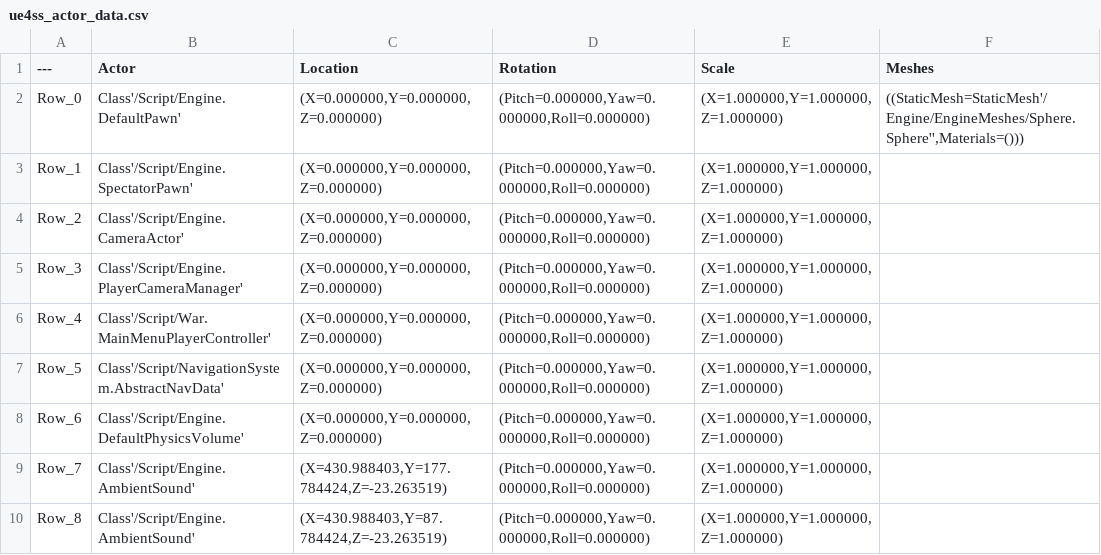
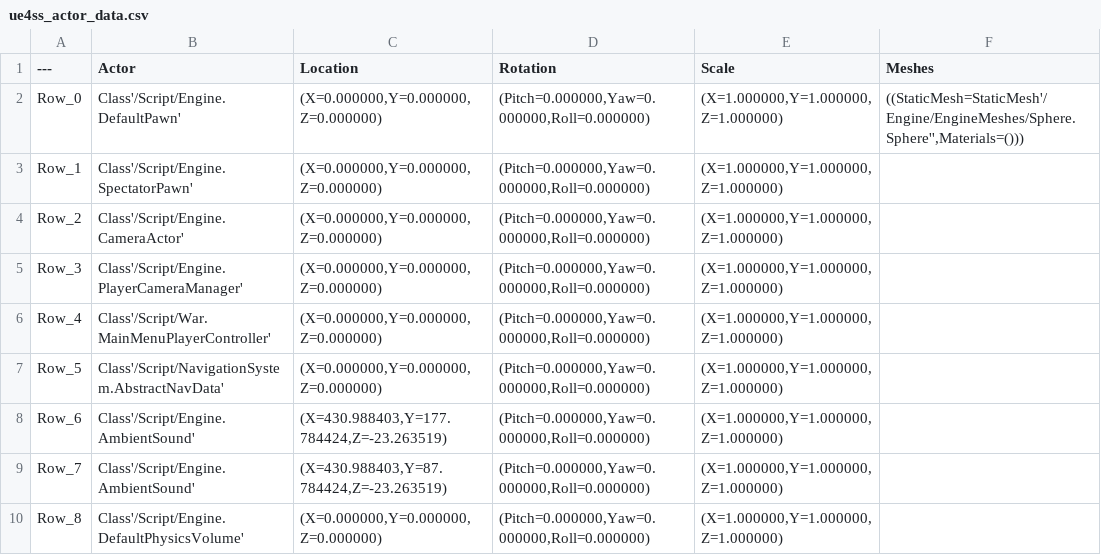
Before and after one commit to kaybet35/FoxholeData, a CSV file: Etc/ue4ss_actor_data.csv, drawn as a sheet.

```diff
--- a/Etc/ue4ss_actor_data.csv
+++ b/Etc/ue4ss_actor_data.csv
@@ -7,4 +7,4 @@ Row_4,Class'/Script/War.MainMenuPlayerController',"(X=0.000000,Y=0.000000,Z=0.00
 Row_5,Class'/Script/NavigationSystem.AbstractNavData',"(X=0.000000,Y=0.000000,Z=0.000000)","(Pitch=0.000000,Yaw=0.000000,Roll=0.000000)","(X=1.000000,Y=1.000000,Z=1.000000)",""
-Row_6,Class'/Script/Engine.DefaultPhysicsVolume',"(X=0.000000,Y=0.000000,Z=0.000000)","(Pitch=0.000000,Yaw=0.000000,Roll=0.000000)","(X=1.000000,Y=1.000000,Z=1.000000)",""
-Row_7,Class'/Script/Engine.AmbientSound',"(X=430.988403,Y=177.784424,Z=-23.263519)","(Pitch=0.000000,Yaw=0.000000,Roll=0.000000)","(X=1.000000,Y=1.000000,Z=1.000000)",""
-Row_8,Class'/Script/Engine.AmbientSound',"(X=430.988403,Y=87.784424,Z=-23.263519)","(Pitch=0.000000,Yaw=0.000000,Roll=0.000000)","(X=1.000000,Y=1.000000,Z=1.000000)",""
+Row_6,Class'/Script/Engine.AmbientSound',"(X=430.988403,Y=177.784424,Z=-23.263519)","(Pitch=0.000000,Yaw=0.000000,Roll=0.000000)","(X=1.000000,Y=1.000000,Z=1.000000)",""
+Row_7,Class'/Script/Engine.AmbientSound',"(X=430.988403,Y=87.784424,Z=-23.263519)","(Pitch=0.000000,Yaw=0.000000,Roll=0.000000)","(X=1.000000,Y=1.000000,Z=1.000000)",""
+Row_8,Class'/Script/Engine.DefaultPhysicsVolume',"(X=0.000000,Y=0.000000,Z=0.000000)","(Pitch=0.000000,Yaw=0.000000,Roll=0.000000)","(X=1.000000,Y=1.000000,Z=1.000000)",""
```
Also changed, not shown: 10 other files.
